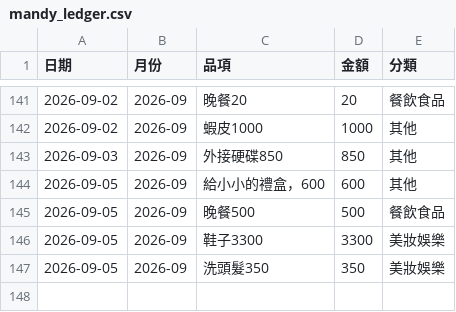
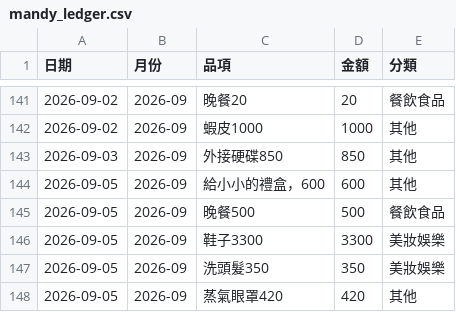
Before and after one commit to Mandy3480/mandy-money-app-v2, a CSV file: mandy_ledger.csv, drawn as a sheet; only a part is shown, gaps mark what is left out; the diff names each change by its address in the sheet, - before the commit and + after, or states it on an @@ line.

```diff
--- a/mandy_ledger.csv
+++ b/mandy_ledger.csv
+row 148: 2026-09-05 | 2026-09 | 蒸氣眼罩420 | 420 | 其他
```
